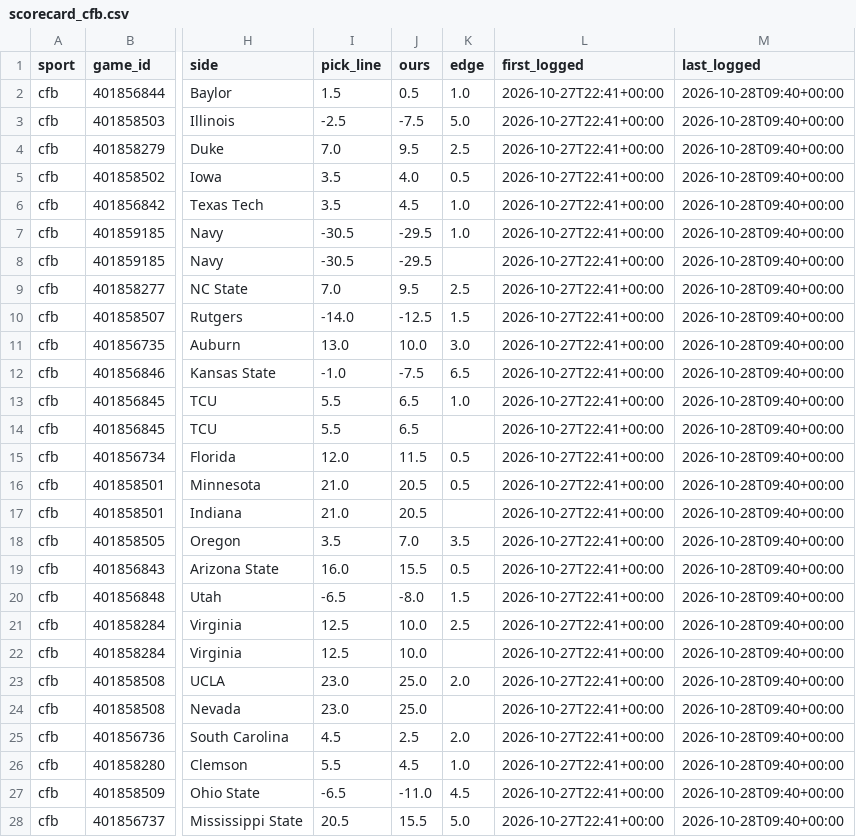
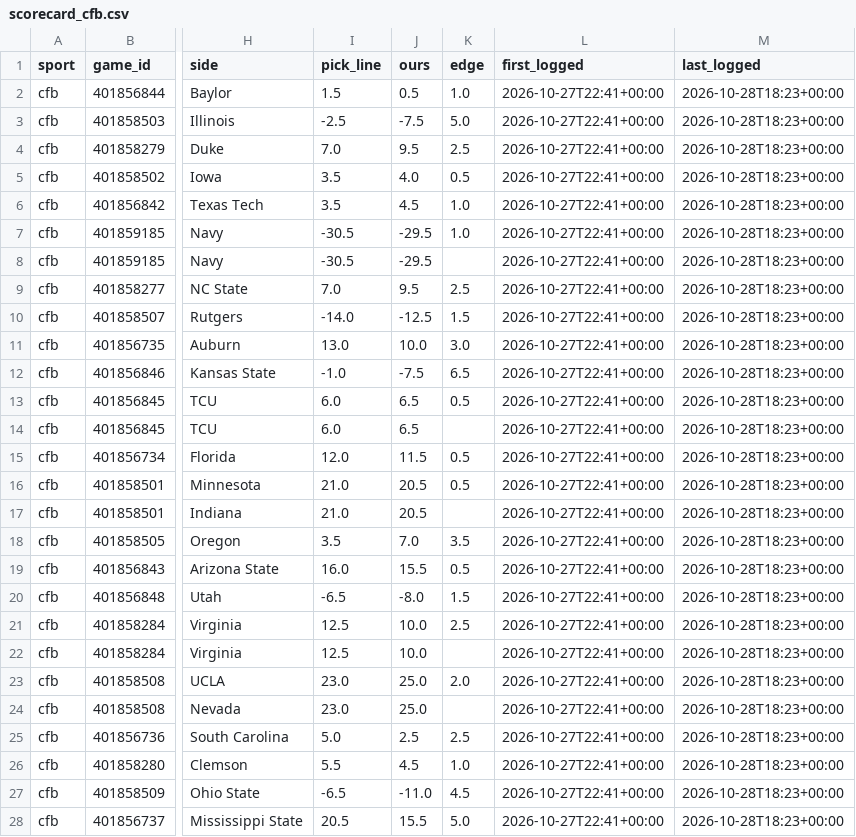
Before and after one commit to dylankelly0233-hoops/alphapoint-dashboards, a CSV file: scorecard_cfb.csv, drawn as a sheet; only a part is shown, gaps mark what is left out; the diff covers the shown part only; the diff names each change by its address in the sheet, - before the commit and + after, or states it on an @@ line.

```diff
--- a/scorecard_cfb.csv
+++ b/scorecard_cfb.csv
-M2:M28 (last_logged): 2026-10-28T09:40+00:00
+M2:M28 (last_logged): 2026-10-28T18:23+00:00
-I13:I14 (pick_line): 5.5
+I13:I14 (pick_line): 6.0
-K13 (edge): 1.0
+K13 (edge): 0.5
-I25 (pick_line): 4.5
+I25 (pick_line): 5.0
-K25 (edge): 2.0
+K25 (edge): 2.5
```
Also changed, not shown: 1 added row and 10 edited cells elsewhere in this file, line_history_cfb.csv, line_history_nfl.csv, 1 other file.
